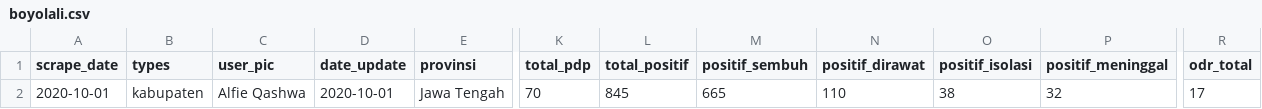
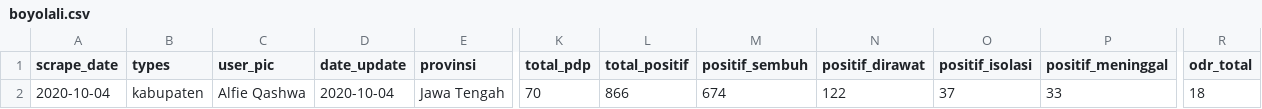
Before and after one commit to alfieqashwa/kominfo-pedulilindungi, a CSV file: ppcrawling/output/boyolali.csv, drawn as a sheet; only a part is shown, gaps mark what is left out; the diff names each change by its address in the sheet, - before the commit and + after, or states it on an @@ line.

```diff
--- a/ppcrawling/output/boyolali.csv
+++ b/ppcrawling/output/boyolali.csv
-A2 (scrape_date): 2020-10-01
+A2 (scrape_date): 2020-10-04
-D2 (date_update): 2020-10-01
+D2 (date_update): 2020-10-04
-L2 (total_positif): 845
+L2 (total_positif): 866
-M2 (positif_sembuh): 665
+M2 (positif_sembuh): 674
-N2 (positif_dirawat): 110
+N2 (positif_dirawat): 122
-O2 (positif_isolasi): 38
+O2 (positif_isolasi): 37
-P2 (positif_meninggal): 32
+P2 (positif_meninggal): 33
-R2 (odr_total): 17
+R2 (odr_total): 18
```
Also changed, not shown: ppcrawling/output/kudus.csv, ppcrawling/output/semarang.csv, 14 other files.
